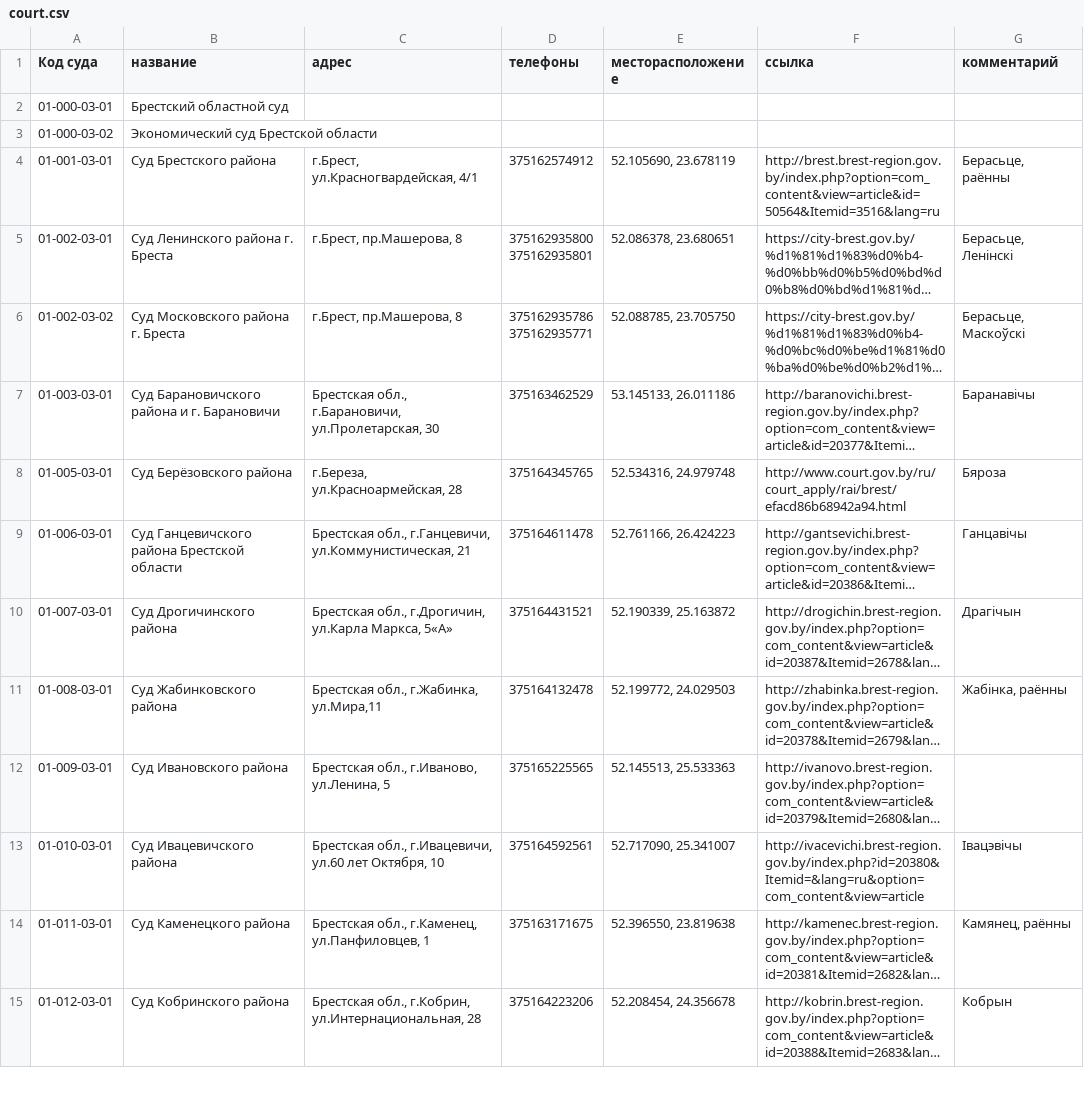
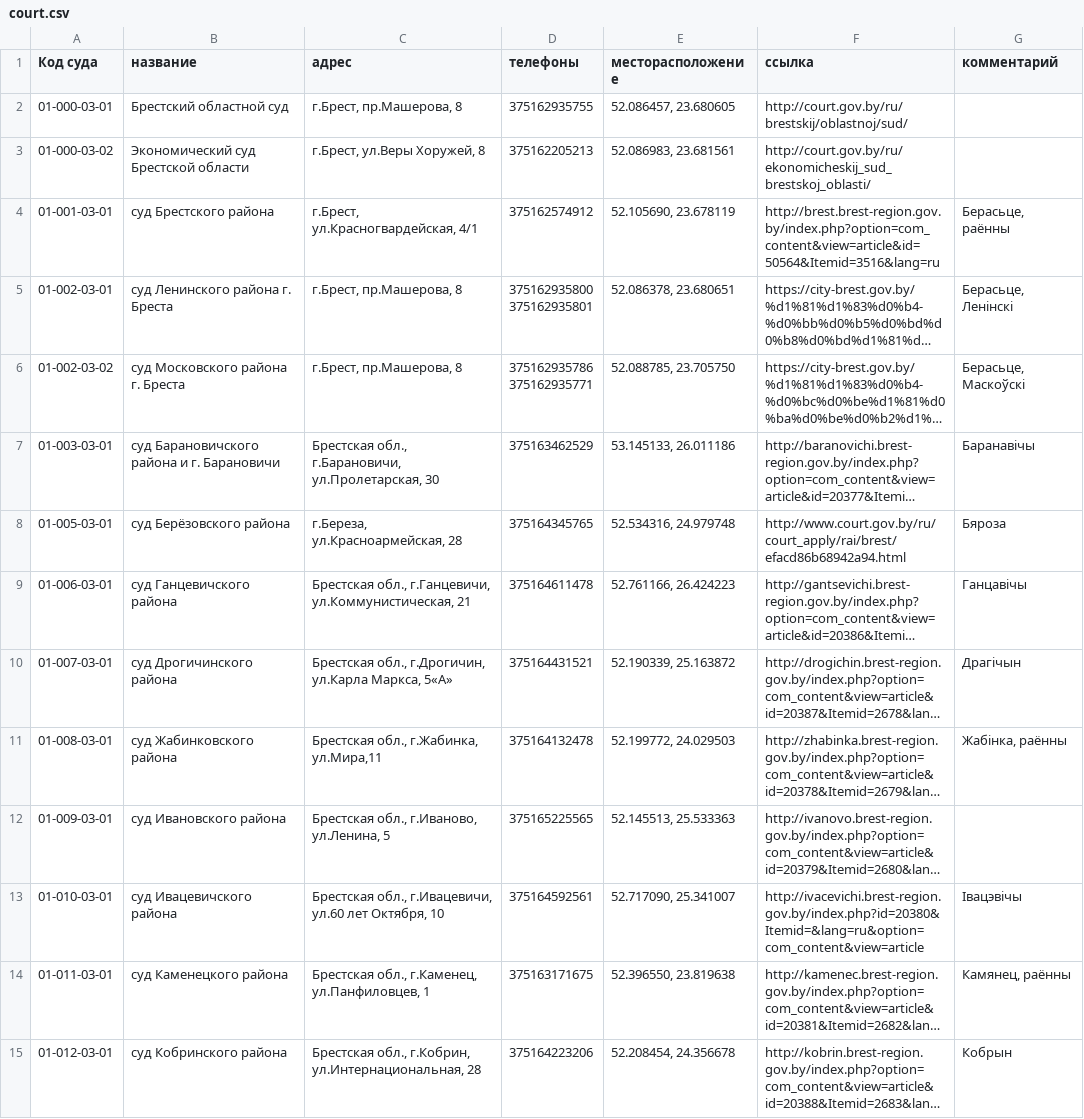
Before and after one commit to ZUBR-by/zubr-api, a CSV file: datasets/courts/court.csv, drawn as a sheet; only a part is shown; long unchanged cells end in …; the diff covers the shown part only; the diff names each change by its address in the sheet, - before the commit and + after, or states it on an @@ line.

```diff
--- a/datasets/courts/court.csv
+++ b/datasets/courts/court.csv
-C2 (адрес): (empty)
+C2 (адрес): г.Брест, пр.Машерова, 8
-D2 (телефоны): (empty)
+D2 (телефоны): 375162935755
-E2 (месторасположение): (empty)
+E2 (месторасположение): 52.086457, 23.680605
-F2 (ссылка): (empty)
+F2 (ссылка): http://court.gov.by/ru/brestskij/oblastnoj/sud/
-C3 (адрес): (empty)
+C3 (адрес): г.Брест, ул.Веры Хоружей, 8
-D3 (телефоны): (empty)
+D3 (телефоны): 375162205213
-E3 (месторасположение): (empty)
+E3 (месторасположение): 52.086983, 23.681561
-F3 (ссылка): (empty)
+F3 (ссылка): http://court.gov.by/ru/ekonomicheskij_sud_brestskoj_oblasti/
-B4 (название): Суд Брестского района
+B4 (название): суд Брестского района
-B5 (название): Суд Ленинского района г. Бреста
+B5 (название): суд Ленинского района г. Бреста
-B6 (название): Суд Московского района г. Бреста
+B6 (название): суд Московского района г. Бреста
-B7 (название): Суд Барановичского района и г. Барановичи
+B7 (название): суд Барановичского района и г. Барановичи
-B8 (название): Суд Берёзовского района
+B8 (название): суд Берёзовского района
-B9 (название): Суд Ганцевичского района Брестской области
+B9 (название): суд Ганцевичского района
-B10 (название): Суд Дрогичинского района
+B10 (название): суд Дрогичинского района
-B11 (название): Суд Жабинковского района
+B11 (название): суд Жабинковского района
-B12 (название): Суд Ивановского района
+B12 (название): суд Ивановского района
-B13 (название): Суд Ивацевичского района
+B13 (название): суд Ивацевичского района
-B14 (название): Суд Каменецкого района
+B14 (название): суд Каменецкого района
-B15 (название): Суд Кобринского района
+B15 (название): суд Кобринского района
```
Also changed, not shown: 1 added row, 3 removed rows and 141 edited cells elsewhere in this file, datasets/courts/courts_translated.csv, 23 other files.
